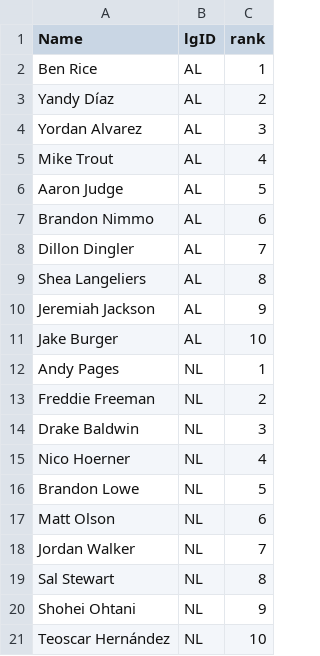
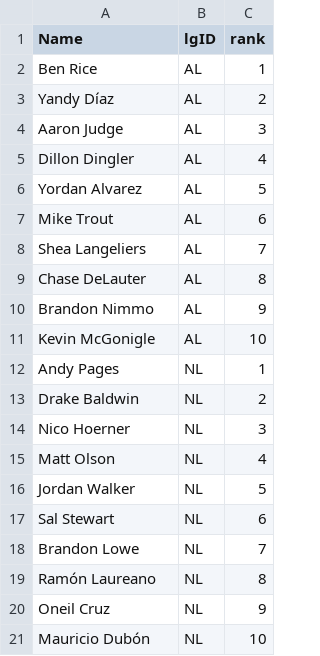
Before and after one commit to jeffwarr4/mlb-awards-predictor, a CSV file: predictions/2026/.prev_top10_mvp.csv, drawn as a sheet.

```diff
--- a/predictions/2026/.prev_top10_mvp.csv
+++ b/predictions/2026/.prev_top10_mvp.csv
@@ -3,19 +3,19 @@ Ben Rice,AL,1
 Yandy Díaz,AL,2
-Yordan Alvarez,AL,3
-Mike Trout,AL,4
-Aaron Judge,AL,5
-Brandon Nimmo,AL,6
-Dillon Dingler,AL,7
-Shea Langeliers,AL,8
-Jeremiah Jackson,AL,9
-Jake Burger,AL,10
+Aaron Judge,AL,3
+Dillon Dingler,AL,4
+Yordan Alvarez,AL,5
+Mike Trout,AL,6
+Shea Langeliers,AL,7
+Chase DeLauter,AL,8
+Brandon Nimmo,AL,9
+Kevin McGonigle,AL,10
 Andy Pages,NL,1
-Freddie Freeman,NL,2
-Drake Baldwin,NL,3
-Nico Hoerner,NL,4
-Brandon Lowe,NL,5
-Matt Olson,NL,6
-Jordan Walker,NL,7
-Sal Stewart,NL,8
-Shohei Ohtani,NL,9
-Teoscar Hernández,NL,10
+Drake Baldwin,NL,2
+Nico Hoerner,NL,3
+Matt Olson,NL,4
+Jordan Walker,NL,5
+Sal Stewart,NL,6
+Brandon Lowe,NL,7
+Ramón Laureano,NL,8
+Oneil Cruz,NL,9
+Mauricio Dubón,NL,10
```
Also changed, not shown: predictions/2026/.prev_top10_cy.csv, predictions/2026/top5_flat_cy.csv, 10 other files.
